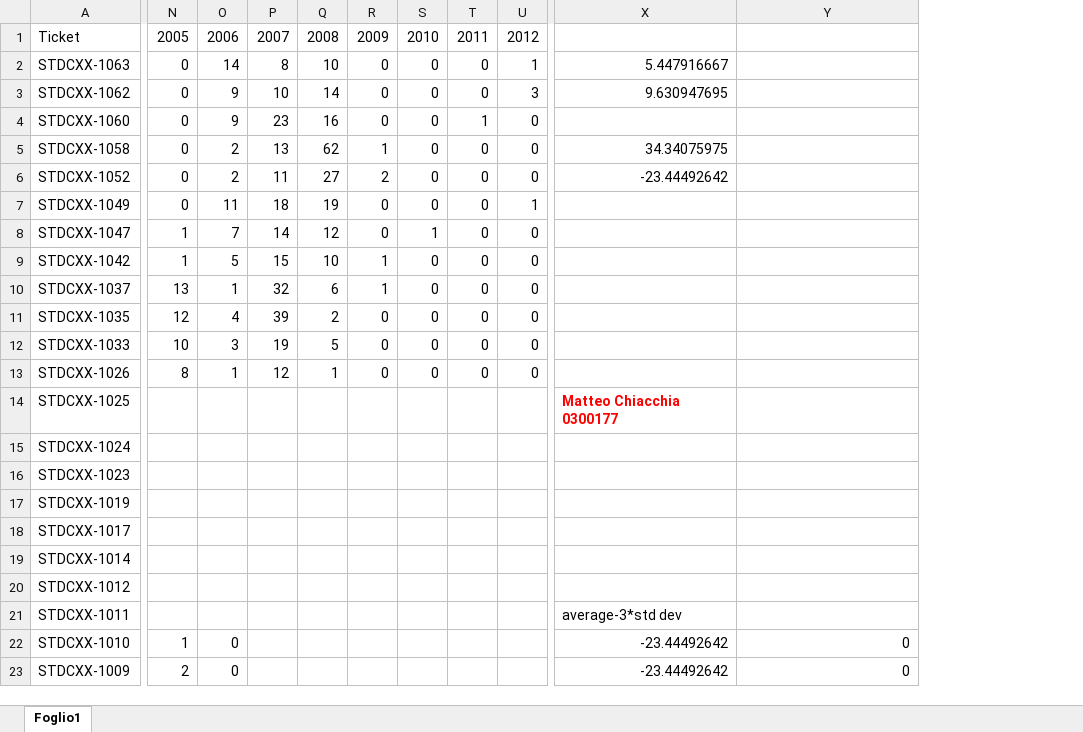
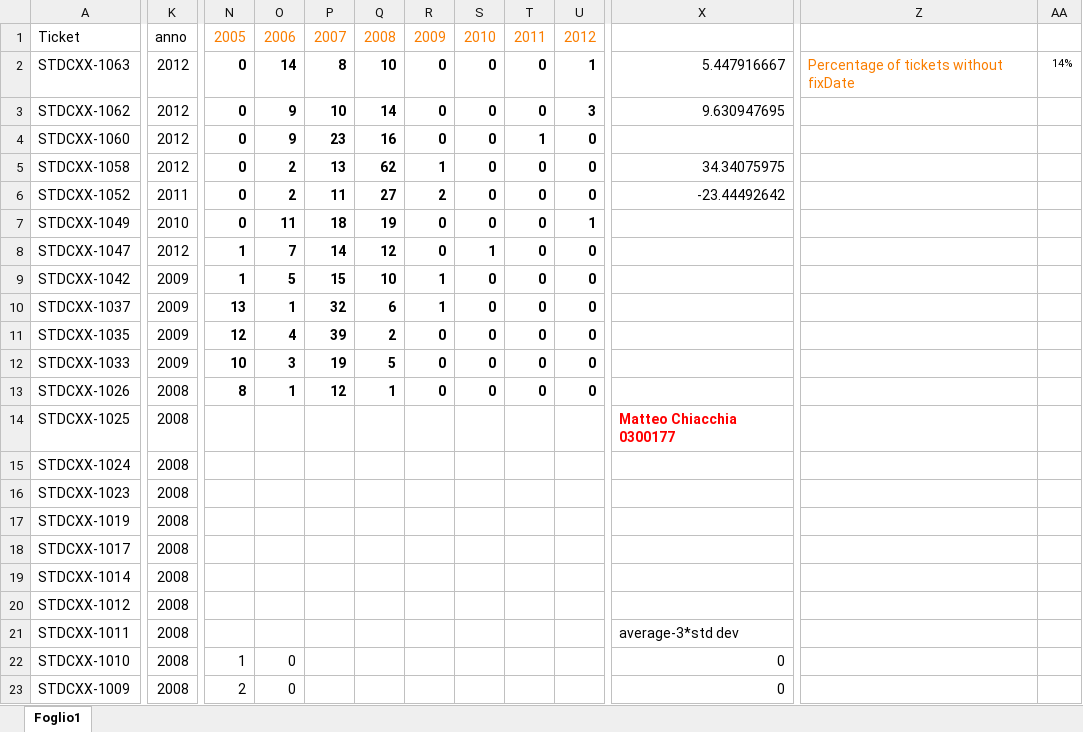
Before and after one commit to chiacchius/deliverable1, an Excel workbook: report/ProcessControlChart_data.xlsx, sheet Foglio1, drawn as a sheet; only a part is shown, gaps mark what is left out; values as stored, in another font and other column widths than the file's, no borders; charts and pictures not drawn; removed rows and columns are numbered as before the commit, all else as after; the diff covers the shown part only; the diff names each change by its address in the sheet, - before the commit and + after, or states it on an @@ line.

```diff
--- a/report/ProcessControlChart_data.xlsx (sheet Foglio1)
+++ b/report/ProcessControlChart_data.xlsx (sheet Foglio1)
+column K, rows 1-23: anno | 2012 | 2012 | 2012 | 2012 | 2011 | 2010 | 2012 | 2009 | 2009 | 2009 | 2009 | 2008 | 2008 | 2008 | 2008 | 2008 | 2008 | 2008 | 2008 | 2008 | 2008 | 2008
-column X, rows 2-23: 5.447916667 | 9.630947695 |  | 34.34075975 | -23.44492642 |  |  |  |  |  |  |  | Matteo Chiacchia 0300177 |  |  |  |  |  |  | average-3*std dev | -23.44492642 | -23.44492642
+column Z, row 2: Percentage of tickets without fixDate
+column AA, row 2: 14%
-N1:U1 text colour: black
+N1:U1 text colour: #FA7D00
-N2:U13 bold: off
+N2:U13 bold: on
-X2: (empty)
+X2: 5.447916667
-X3: (empty)
+X3: 9.630947695
-X5: (empty)
+X5: 34.34075975
-X6: (empty)
+X6: -23.44492642
-X14: (empty)
+X14: Matteo Chiacchia 0300177
-X21: (empty)
+X21: average-3*std dev
```
Also changed, not shown: 1 added column, 1 removed column and cell formats elsewhere in this sheet, formulas that keep their value, charts or pictures, 5 other files.
